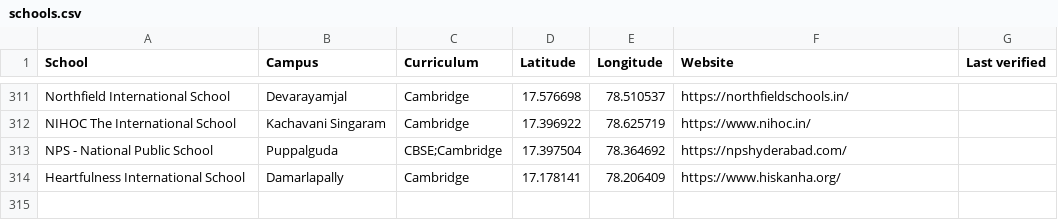
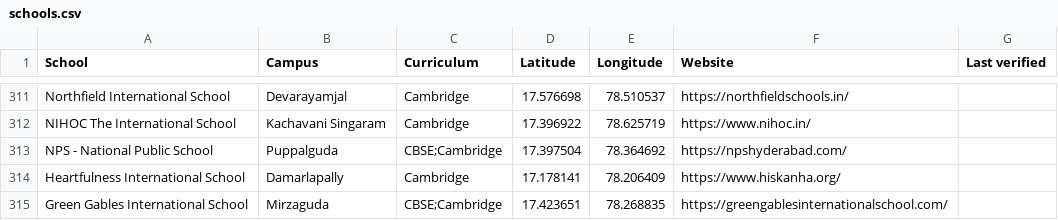
Before and after one commit to mvark/mvark.github.io, a CSV file: web/data/schools.csv, drawn as a sheet; only a part is shown, gaps mark what is left out.

Commit message:
Update schools.csv

```diff
--- a/web/data/schools.csv
+++ b/web/data/schools.csv
@@ -314 +314,2 @@ NPS - National Public School, Puppalguda,CBSE;Cambridge, 17.397504, 78.364692,ht
 Heartfulness International School, Damarlapally,Cambridge,17.178141, 78.206409, https://www.hiskanha.org/,
+Green Gables International School,Mirzaguda,CBSE;Cambridge,17.423651, 78.268835,https://greengablesinternationalschool.com/,
```
